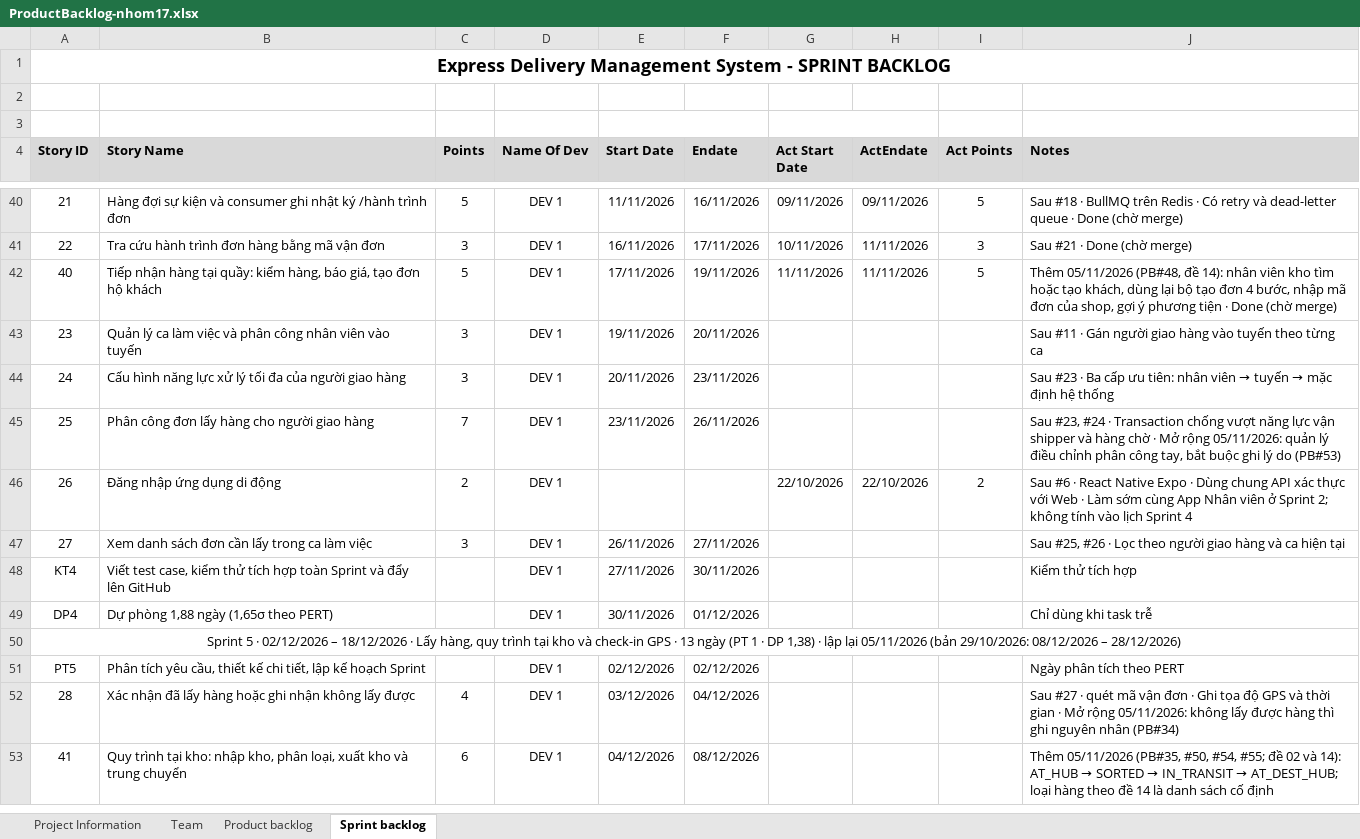
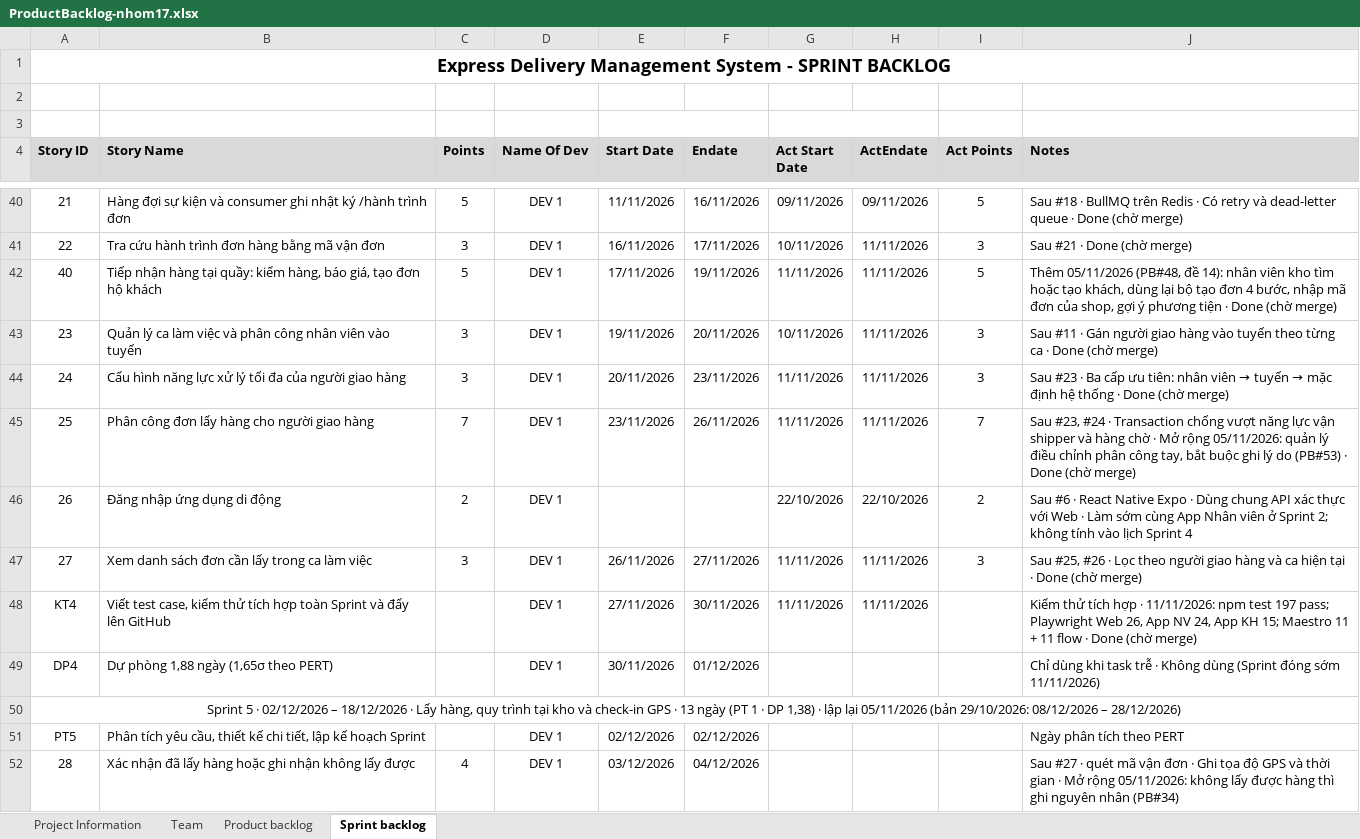
Before and after one commit to David180704/17-HethongQuanliGiaohang, an Excel workbook: docs/ProductBacklog-nhom17.xlsx, sheet Sprint backlog, drawn as a sheet; only a part is shown, gaps mark what is left out; the shorter side is filled out with more unchanged rows; values as stored, in another font and other column widths than the file's, no borders; the diff names each change by its address in the sheet, - before the commit and + after, or states it on an @@ line.

```diff
--- a/docs/ProductBacklog-nhom17.xlsx (sheet Sprint backlog)
+++ b/docs/ProductBacklog-nhom17.xlsx (sheet Sprint backlog)
-G43 (Act Start Date): (empty)
+G43 (Act Start Date): 10/11/2026
-H43:H45 (ActEndate): (empty)
+H43:H45 (ActEndate): 11/11/2026
-I43:I44 (Act Points): (empty)
+I43:I44 (Act Points): 3
-J43 (Notes): …từng ca
+J43 (Notes): …từng ca · Done (chờ merge)
-G44:G45 (Act Start Date): (empty)
+G44:G45 (Act Start Date): 11/11/2026
-J44 (Notes): …hệ thống
+J44 (Notes): …hệ thống · Done (chờ merge)
-I45 (Act Points): (empty)
+I45 (Act Points): 7
-J45 (Notes): …do (PB#53)
+J45 (Notes): …do (PB#53) · Done (chờ merge)
-G47:G48 (Act Start Date): (empty)
+G47:G48 (Act Start Date): 11/11/2026
-H47:H48 (ActEndate): (empty)
+H47:H48 (ActEndate): 11/11/2026
-I47 (Act Points): (empty)
+I47 (Act Points): 3
-J47 (Notes): …hiện tại
+J47 (Notes): …hiện tại · Done (chờ merge)
-J48 (Notes): …tích hợp
+J48 (Notes): …tích hợp · 11/11/2026: npm test 197 pass; Playwright Web 26, App NV 24, App KH 15; Maestro 11 + 11 flow · Done (chờ merge)
-J49 (Notes): Chỉ dùng khi task trễ
+J49 (Notes): Chỉ dùng khi task trễ · Không dùng (Sprint đóng sớm 11/11/2026)
```
Also changed, not shown: 4 other files.
